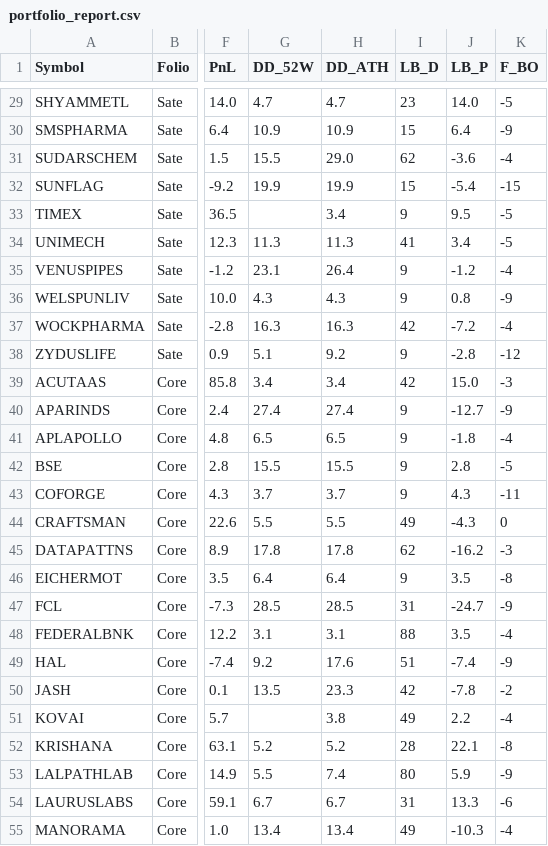
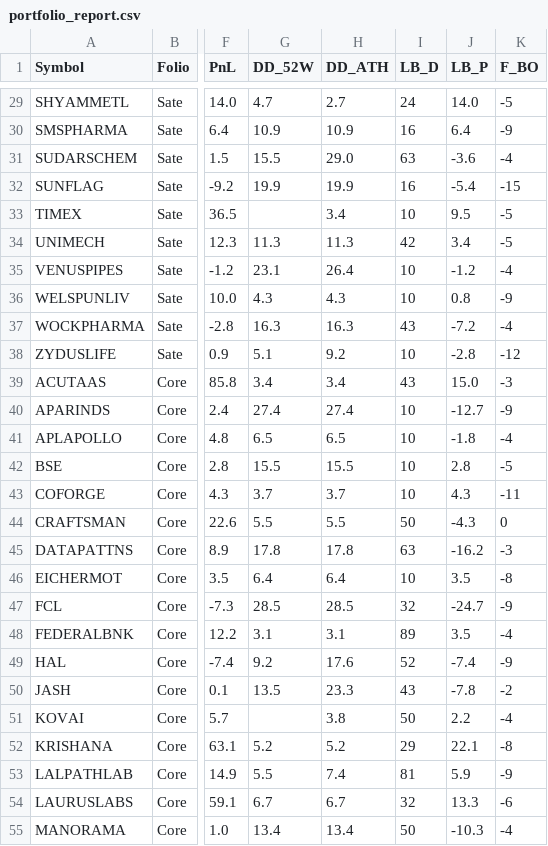
Before and after one commit to aypaninv/market-dashboard, a CSV file: portfolio_report.csv, drawn as a sheet; only a part is shown, gaps mark what is left out; the diff covers the shown part only; the diff names each change by its address in the sheet, - before the commit and + after, or states it on an @@ line.

```diff
--- a/portfolio_report.csv
+++ b/portfolio_report.csv
-H29 (DD_ATH): 4.7
+H29 (DD_ATH): 2.7
-I29 (LB_D): 23
+I29 (LB_D): 24
-I30 (LB_D): 15
+I30 (LB_D): 16
-I31 (LB_D): 62
+I31 (LB_D): 63
-I32 (LB_D): 15
+I32 (LB_D): 16
-I33 (LB_D): 9
+I33 (LB_D): 10
-I34 (LB_D): 41
+I34 (LB_D): 42
-I35:I36 (LB_D): 9
+I35:I36 (LB_D): 10
-I37 (LB_D): 42
+I37 (LB_D): 43
-I38 (LB_D): 9
+I38 (LB_D): 10
-I39 (LB_D): 42
+I39 (LB_D): 43
-I40:I43 (LB_D): 9
+I40:I43 (LB_D): 10
-I44 (LB_D): 49
+I44 (LB_D): 50
-I45 (LB_D): 62
+I45 (LB_D): 63
-I46 (LB_D): 9
+I46 (LB_D): 10
-I47 (LB_D): 31
+I47 (LB_D): 32
-I48 (LB_D): 88
+I48 (LB_D): 89
-I49 (LB_D): 51
+I49 (LB_D): 52
-I50 (LB_D): 42
+I50 (LB_D): 43
-I51 (LB_D): 49
+I51 (LB_D): 50
-I52 (LB_D): 28
+I52 (LB_D): 29
-I53 (LB_D): 80
+I53 (LB_D): 81
-I54 (LB_D): 31
+I54 (LB_D): 32
-I55 (LB_D): 49
+I55 (LB_D): 50
```
Also changed, not shown: 48 edited cells elsewhere in this file, nse_data/sector_daily.csv, nsebo_report.csv, 13 other files.
